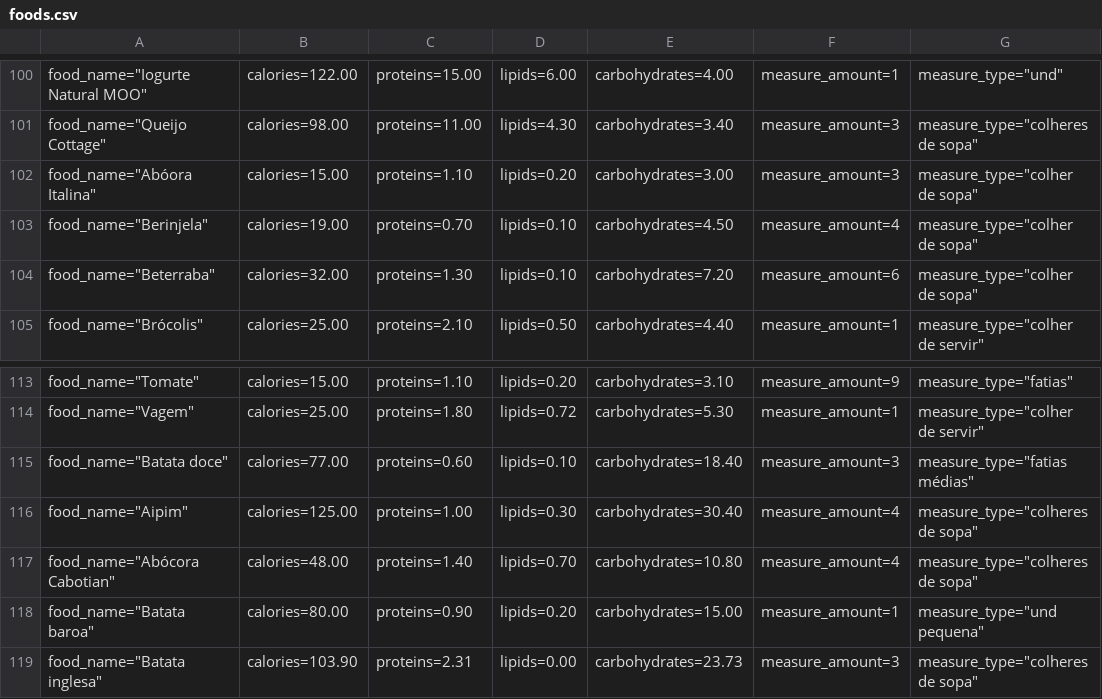
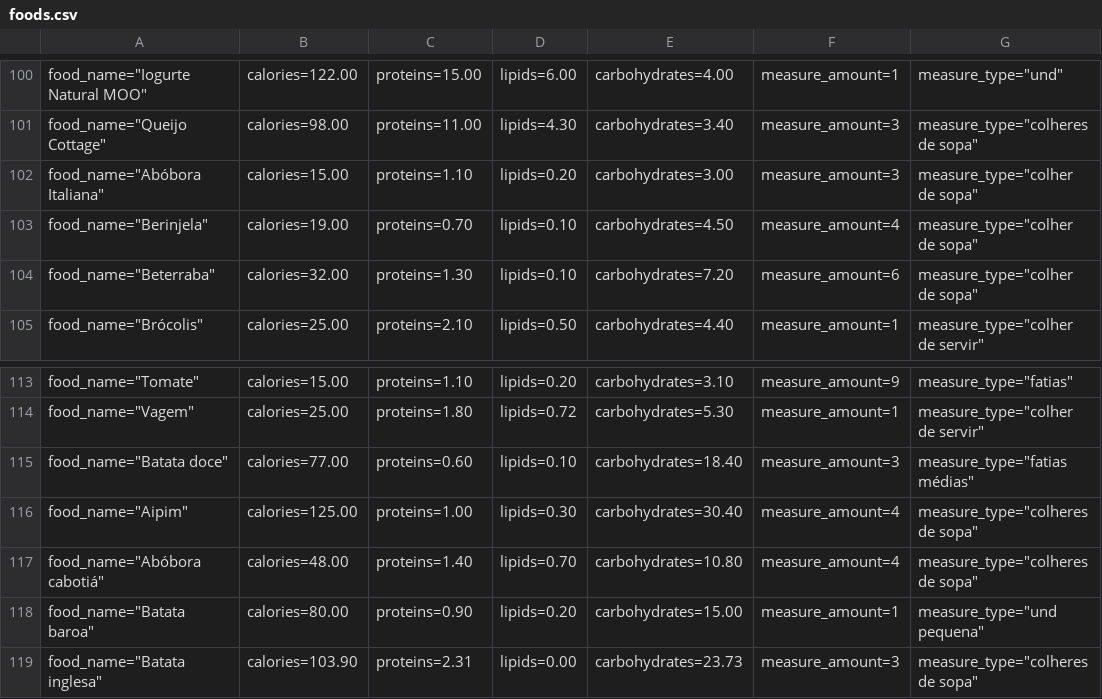
Before and after one commit to nutriplus-team/old-nutriplus, a CSV file: nutriplus_back/foods.csv, drawn as a sheet; only a part is shown, gaps mark what is left out; the diff names each change by its address in the sheet, - before the commit and + after, or states it on an @@ line.

Commit message:
foods.csv fixed

```diff
--- a/nutriplus_back/foods.csv
+++ b/nutriplus_back/foods.csv
-A102: food_name="Abóora Italina"
+A102: food_name="Abóbora Italiana"
-A117: food_name="Abócora Cabotian"
+A117: food_name="Abóbora cabotiá"
```
Also changed, not shown: 1 other file.
